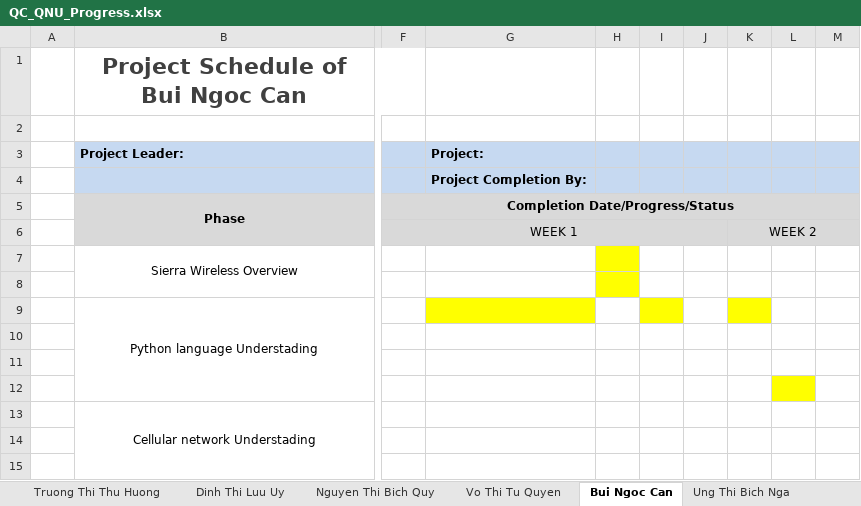
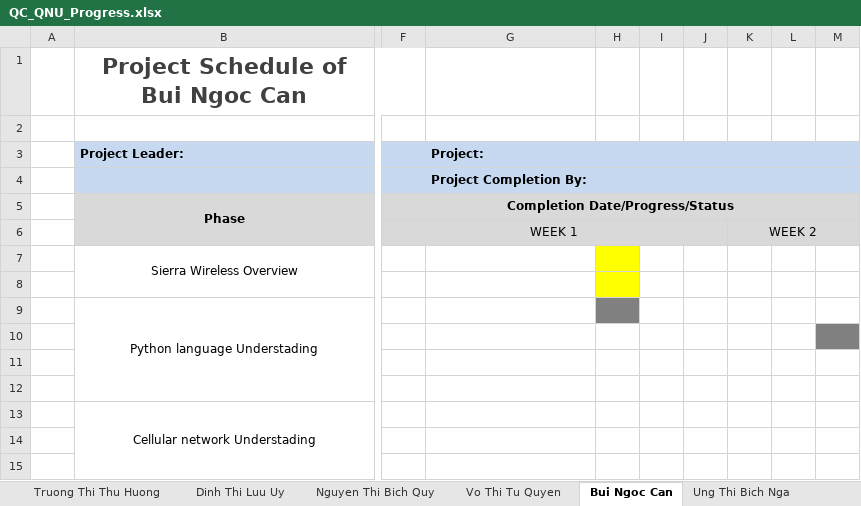
Before and after one commit to uithienrong/QC_Training_2019_01, an Excel workbook: QC_QNU_Progress.xlsx, sheet Bui Ngoc Can, drawn as a sheet; only a part is shown, gaps mark what is left out; values as stored, in another font and other column widths than the file's, no borders; the diff names each change by its address in the sheet, - before the commit and + after, or states it on an @@ line.

```diff
--- a/QC_QNU_Progress.xlsx (sheet Bui Ngoc Can)
+++ b/QC_QNU_Progress.xlsx (sheet Bui Ngoc Can)
-G9 fill: #FFFF00
+G9 fill: none
-H9 fill: none
+H9 fill: #808080
-I9 fill: #FFFF00
+I9 fill: none
-K9 fill: #FFFF00
+K9 fill: none
-M10 fill: none
+M10 fill: #808080
-L12 fill: #FFFF00
+L12 fill: none
```
Also changed, not shown: 10 other files.
